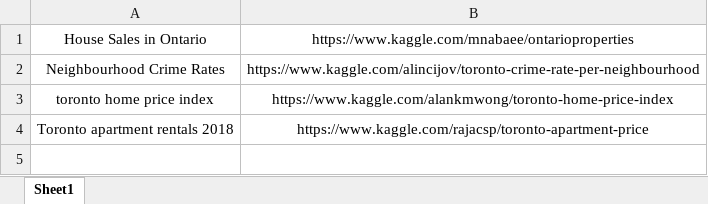
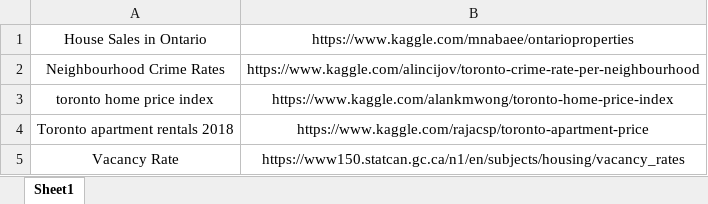
Before and after one commit to RaissaFondjo/Group_6_Final_Project, an Excel workbook: Resources/Data_Links.xlsx, sheet Sheet1, drawn as a sheet; values as stored, in another font and other column widths than the file's, no borders; the diff names each change by its address in the sheet, - before the commit and + after, or states it on an @@ line.

Commit message:
update link

```diff
--- a/Resources/Data_Links.xlsx (sheet Sheet1)
+++ b/Resources/Data_Links.xlsx (sheet Sheet1)
+row 5: Vacancy Rate | https://www150.statcan.gc.ca/n1/en/subjects/housing/vacancy_rates
```
